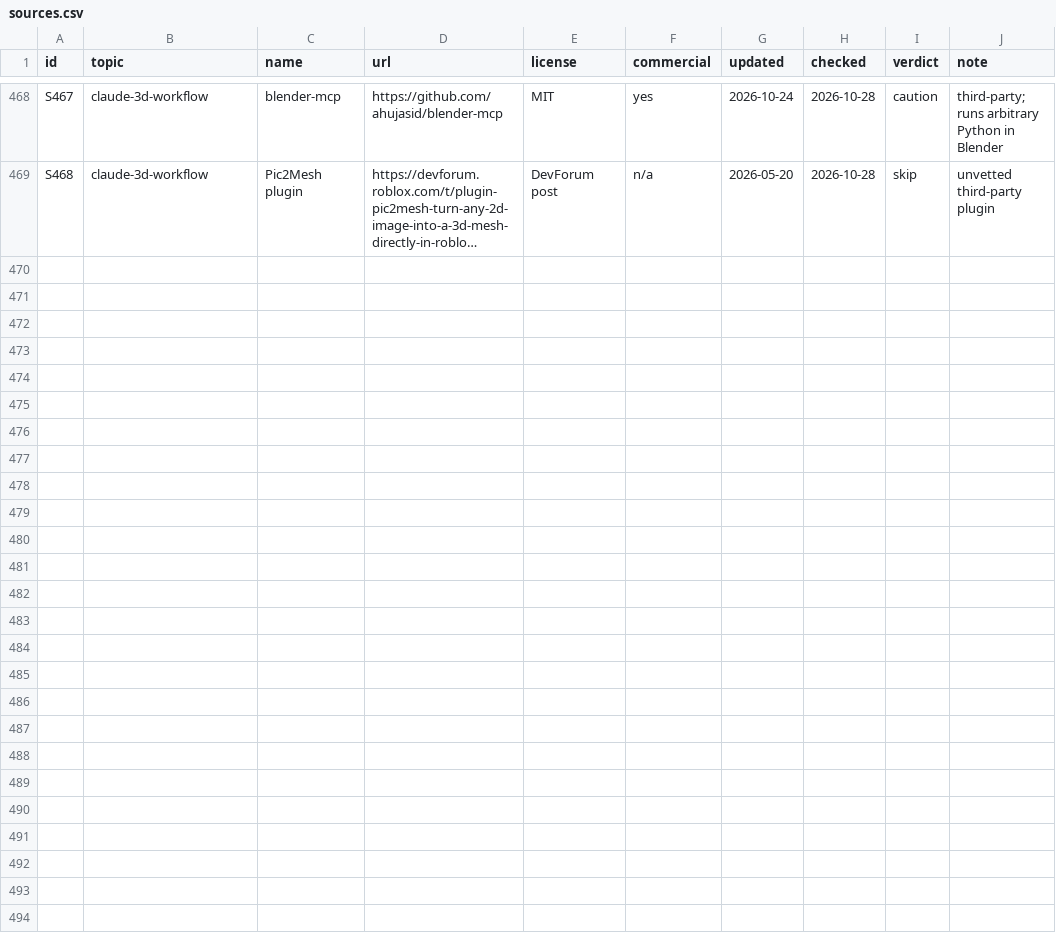
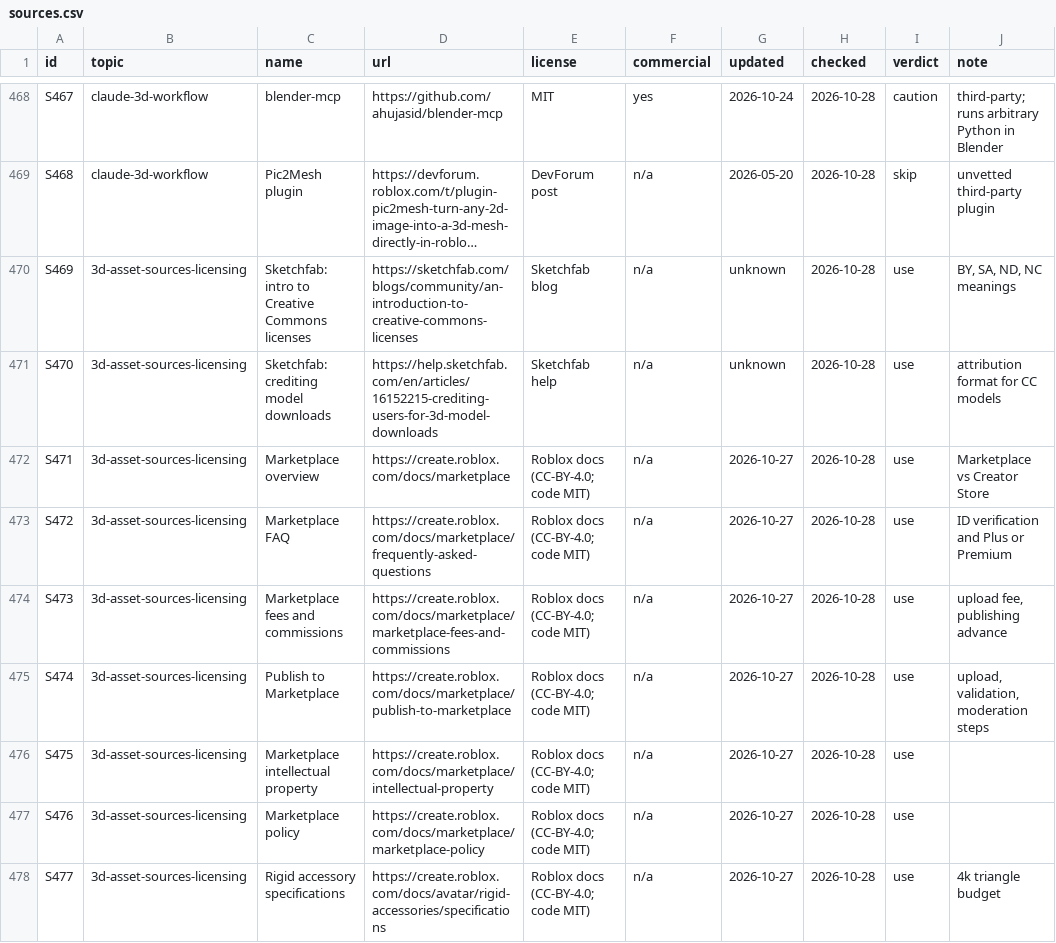
Before and after one commit to zbelm/Roblox-ui, a CSV file: roblox-resources/sources/sources.csv, drawn as a sheet; only a part is shown, gaps mark what is left out; long unchanged cells end in …; the diff names each change by its address in the sheet, - before the commit and + after, or states it on an @@ line.

```diff
--- a/roblox-resources/sources/sources.csv
+++ b/roblox-resources/sources/sources.csv
+row 470: S469 | 3d-asset-sources-licensing | Sketchfab: intro to Creative Commons licenses | https://sketchfab.com/blogs/community/an-introduction-to-creative-commons-licenses | Sketchfab blog | n/a | unknown | 2026-10-28 | use | BY, SA, ND, NC meanings
+row 471: S470 | 3d-asset-sources-licensing | Sketchfab: crediting model downloads | https://help.sketchfab.com/en/articles/16152215-crediting-users-for-3d-model-downloads | Sketchfab help | n/a | unknown | 2026-10-28 | use | attribution format for CC models
+row 472: S471 | 3d-asset-sources-licensing | Marketplace overview | https://create.roblox.com/docs/marketplace | Roblox docs (CC-BY-4.0; code MIT) | n/a | 2026-10-27 | 2026-10-28 | use | Marketplace vs Creator Store
+row 473: S472 | 3d-asset-sources-licensing | Marketplace FAQ | https://create.roblox.com/docs/marketplace/frequently-asked-questions | Roblox docs (CC-BY-4.0; code MIT) | n/a | 2026-10-27 | 2026-10-28 | use | ID verification and Plus or Premium
+row 474: S473 | 3d-asset-sources-licensing | Marketplace fees and commissions | https://create.roblox.com/docs/marketplace/marketplace-fees-and-commissions | Roblox docs (CC-BY-4.0; code MIT) | n/a | 2026-10-27 | 2026-10-28 | use | upload fee, publishing advance
+row 475: S474 | 3d-asset-sources-licensing | Publish to Marketplace | https://create.roblox.com/docs/marketplace/publish-to-marketplace | Roblox docs (CC-BY-4.0; code MIT) | n/a | 2026-10-27 | 2026-10-28 | use | upload, validation, moderation steps
+row 476: S475 | 3d-asset-sources-licensing | Marketplace intellectual property | https://create.roblox.com/docs/marketplace/intellectual-property | Roblox docs (CC-BY-4.0; code MIT) | n/a | 2026-10-27 | 2026-10-28 | use
+row 477: S476 | 3d-asset-sources-licensing | Marketplace policy | https://create.roblox.com/docs/marketplace/marketplace-policy | Roblox docs (CC-BY-4.0; code MIT) | n/a | 2026-10-27 | 2026-10-28 | use
+row 478: S477 | 3d-asset-sources-licensing | Rigid accessory specifications | https://create.roblox.com/docs/avatar/rigid-accessories/specifications | Roblox docs (CC-BY-4.0; code MIT) | n/a | 2026-10-27 | 2026-10-28 | use | 4k triangle budget
```
Also changed, not shown: 2 other files.
